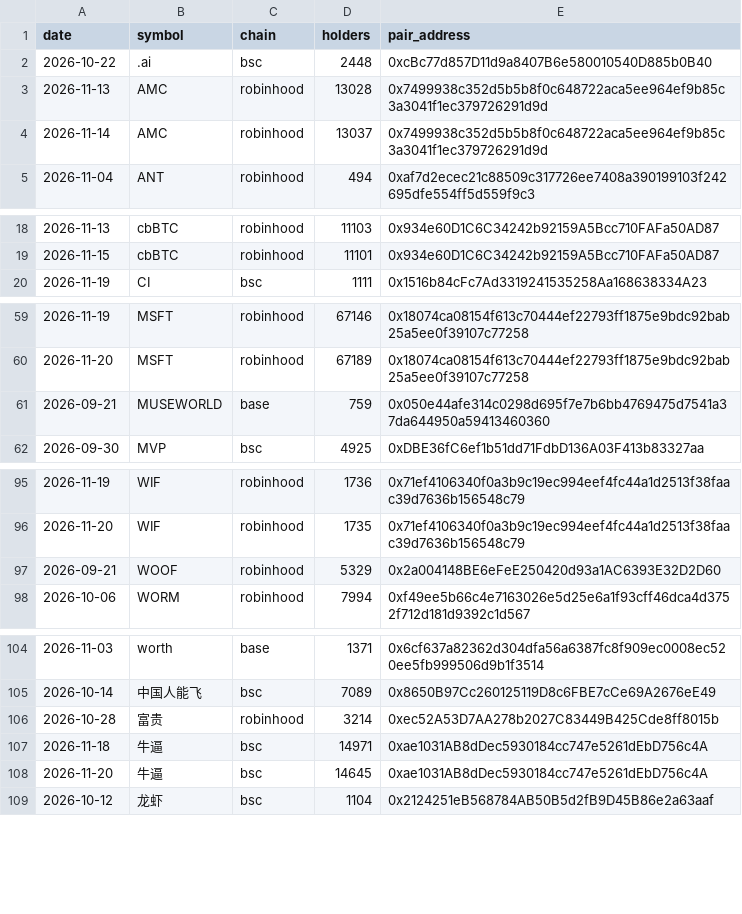
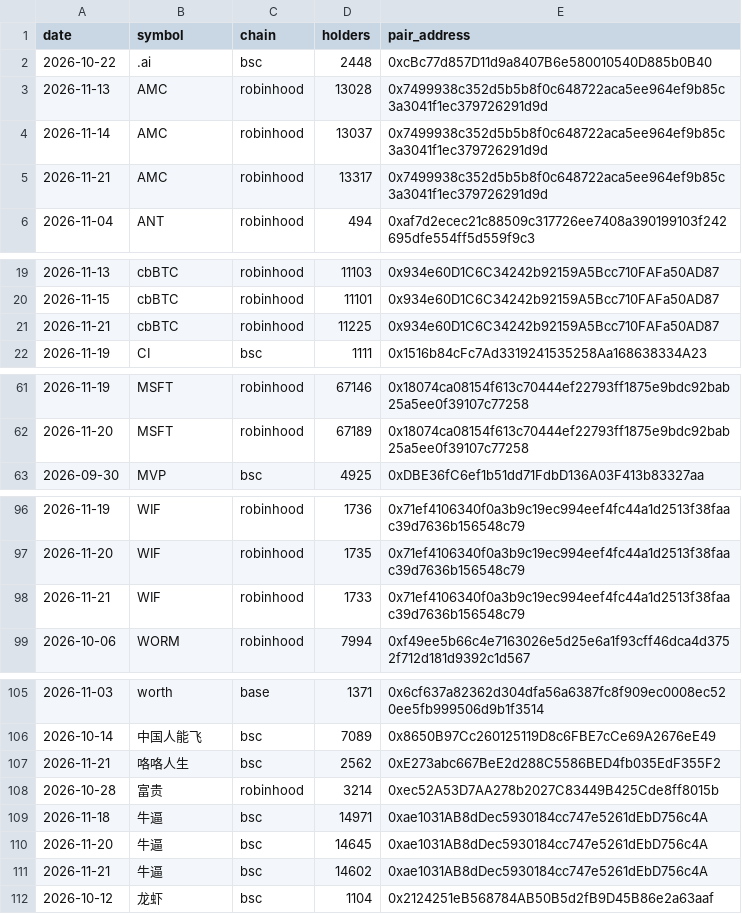
Before and after one commit to hueyyy-eng/moonshot-fetch, a CSV file: site/holder-log.csv, drawn as a sheet; only a part is shown, gaps mark what is left out.

```diff
--- a/site/holder-log.csv
+++ b/site/holder-log.csv
@@ -4,2 +4,3 @@ date,symbol,chain,holders,pair_address
 2026-11-14,AMC,robinhood,13037,0x7499938c352d5b5b8f0c648722aca5ee964ef9b85c3a3041f1ec379726291d9d
+2026-11-21,AMC,robinhood,13317,0x7499938c352d5b5b8f0c648722aca5ee964ef9b85c3a3041f1ec379726291d9d
 2026-11-04,ANT,robinhood,494,0xaf7d2ecec21c88509c317726ee7408a390199103f242695dfe554ff5d559f9c3
@@ -19,2 +20,3 @@ date,symbol,chain,holders,pair_address
 2026-11-15,cbBTC,robinhood,11101,0x934e60D1C6C34242b92159A5Bcc710FAFa50AD87
+2026-11-21,cbBTC,robinhood,11225,0x934e60D1C6C34242b92159A5Bcc710FAFa50AD87
 2026-11-19,CI,bsc,1111,0x1516b84cFc7Ad3319241535258Aa168638334A23
@@ -60,3 +62,2 @@ date,symbol,chain,holders,pair_address
 2026-11-20,MSFT,robinhood,67189,0x18074ca08154f613c70444ef22793ff1875e9bdc92bab25a5ee0f39107c77258
-2026-09-21,MUSEWORLD,base,759,0x050e44afe314c0298d695f7e7b6bb4769475d7541a37da644950a59413460360
 2026-09-30,MVP,bsc,4925,0xDBE36fC6ef1b51dd71FdbD136A03F413b83327aa
@@ -96,3 +97,3 @@ date,symbol,chain,holders,pair_address
 2026-11-20,WIF,robinhood,1735,0x71ef4106340f0a3b9c19ec994eef4fc44a1d2513f38faac39d7636b156548c79
-2026-09-21,WOOF,robinhood,5329,0x2a004148BE6eFeE250420d93a1AC6393E32D2D60
+2026-11-21,WIF,robinhood,1733,0x71ef4106340f0a3b9c19ec994eef4fc44a1d2513f38faac39d7636b156548c79
 2026-10-06,WORM,robinhood,7994,0xf49ee5b66c4e7163026e5d25e6a1f93cff46dca4d3752f712d181d9392c1d567
@@ -105,2 +106,3 @@ date,symbol,chain,holders,pair_address
 2026-10-14,中国人能飞,bsc,7089,0x8650B97Cc260125119D8c6FBE7cCe69A2676eE49
+2026-11-21,咯咯人生,bsc,2562,0xE273abc667BeE2d288C5586BED4fb035EdF355F2
 2026-10-28,富贵,robinhood,3214,0xec52A53D7AA278b2027C83449B425Cde8ff8015b
@@ -108,2 +110,3 @@ date,symbol,chain,holders,pair_address
 2026-11-20,牛逼,bsc,14645,0xae1031AB8dDec5930184cc747e5261dEbD756c4A
+2026-11-21,牛逼,bsc,14602,0xae1031AB8dDec5930184cc747e5261dEbD756c4A
 2026-10-12,龙虾,bsc,1104,0x2124251eB568784AB50B5d2fB9D45B86e2a63aaf
```
Also changed, not shown: site/daily-lists.csv, site/narrative-log.csv, 9 other files.
